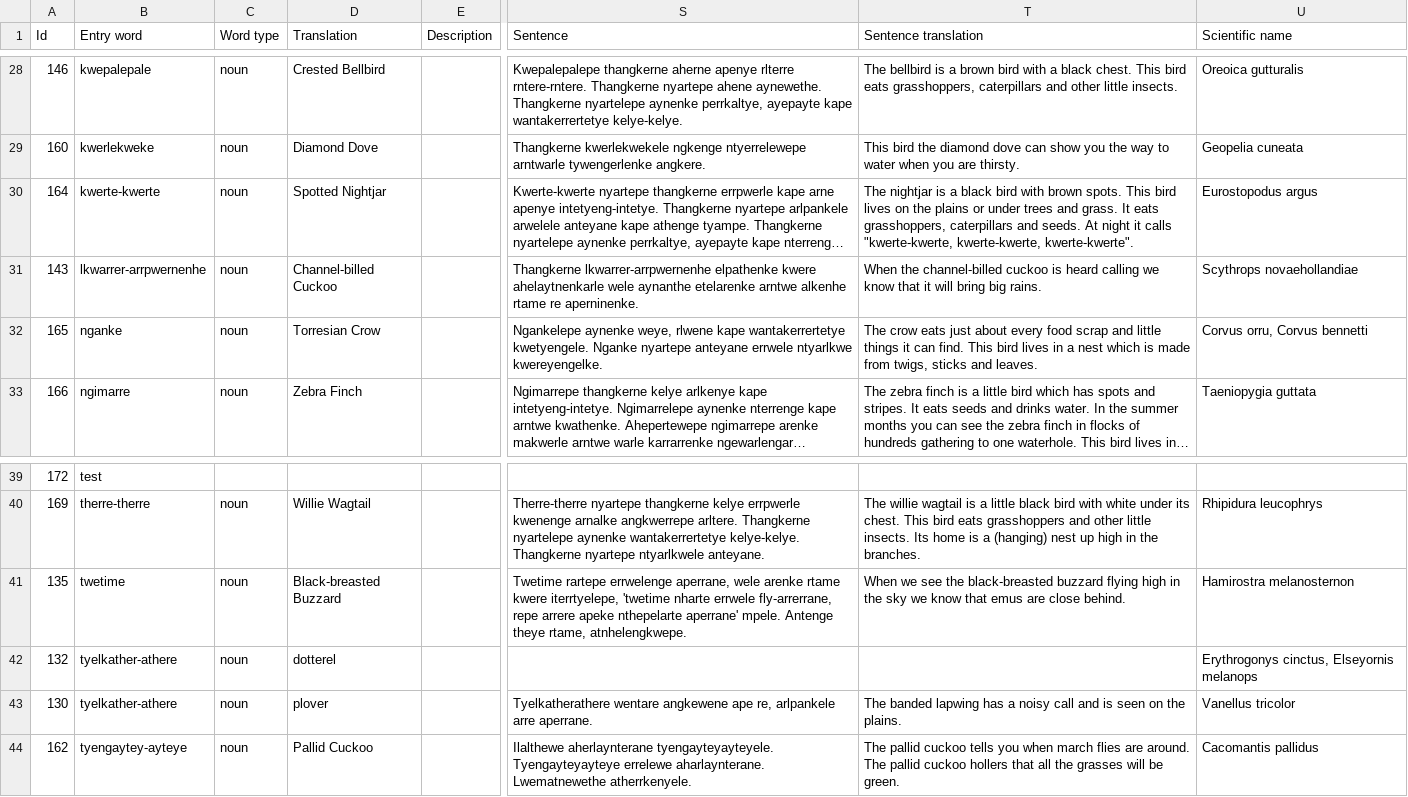
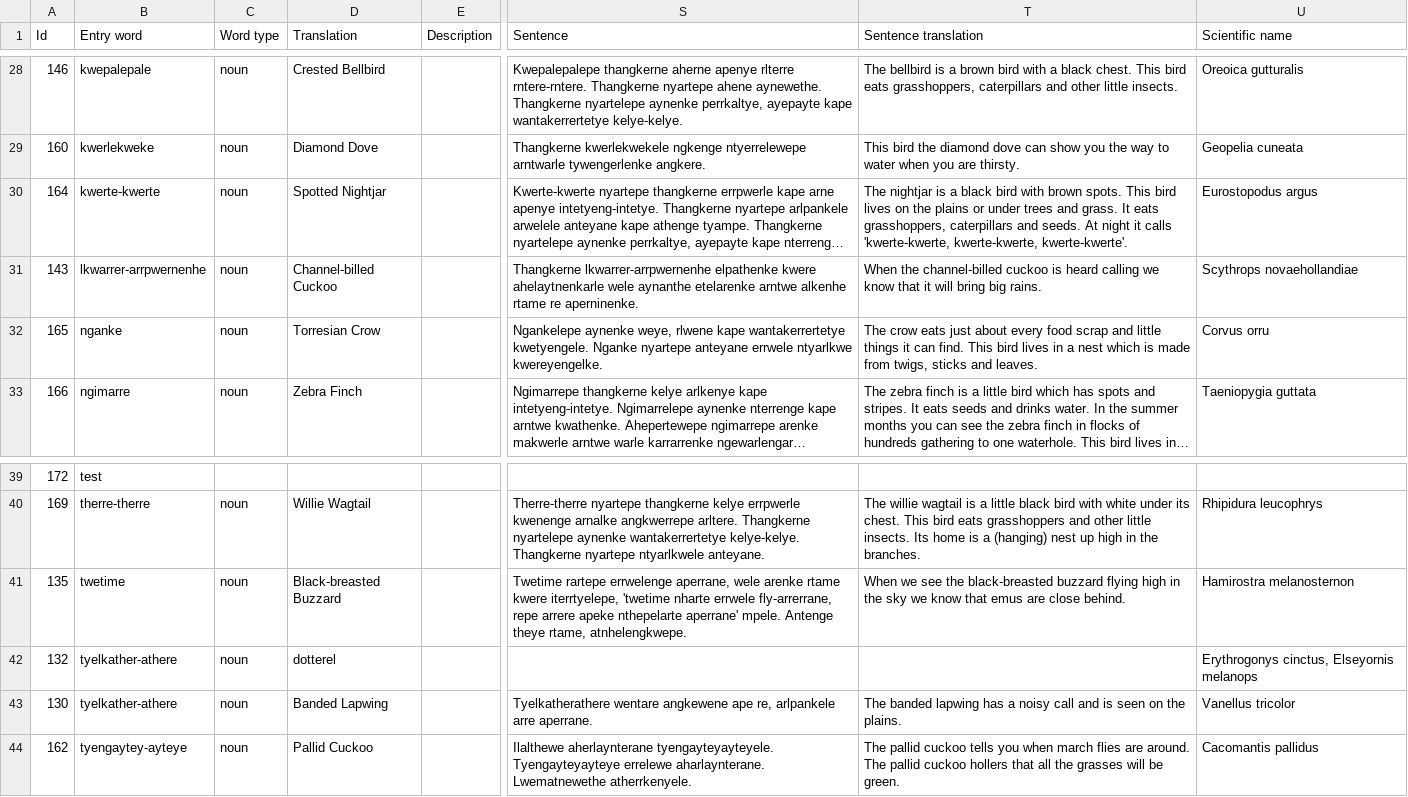
Before and after one commit to kaytetye/thangkerne, a CSV file: content/jila-kaytetye-admin/entries.csv, drawn as a sheet; only a part is shown, gaps mark what is left out; long unchanged cells end in …; the diff names each change by its address in the sheet, - before the commit and + after, or states it on an @@ line.

Commit message:
more typos

```diff
--- a/content/jila-kaytetye-admin/entries.csv
+++ b/content/jila-kaytetye-admin/entries.csv
-T30 (Sentence translation): …it calls "kwerte-kwerte, kwerte-kwerte, kwerte-kwerte".
+T30 (Sentence translation): …it calls 'kwerte-kwerte, kwerte-kwerte, kwerte-kwerte'.
-U32 (Scientific name): Corvus orru, Corvus bennetti
+U32 (Scientific name): Corvus orru
-D43 (Translation): plover
+D43 (Translation): Banded Lapwing
```
Also changed, not shown: 3 other files.
